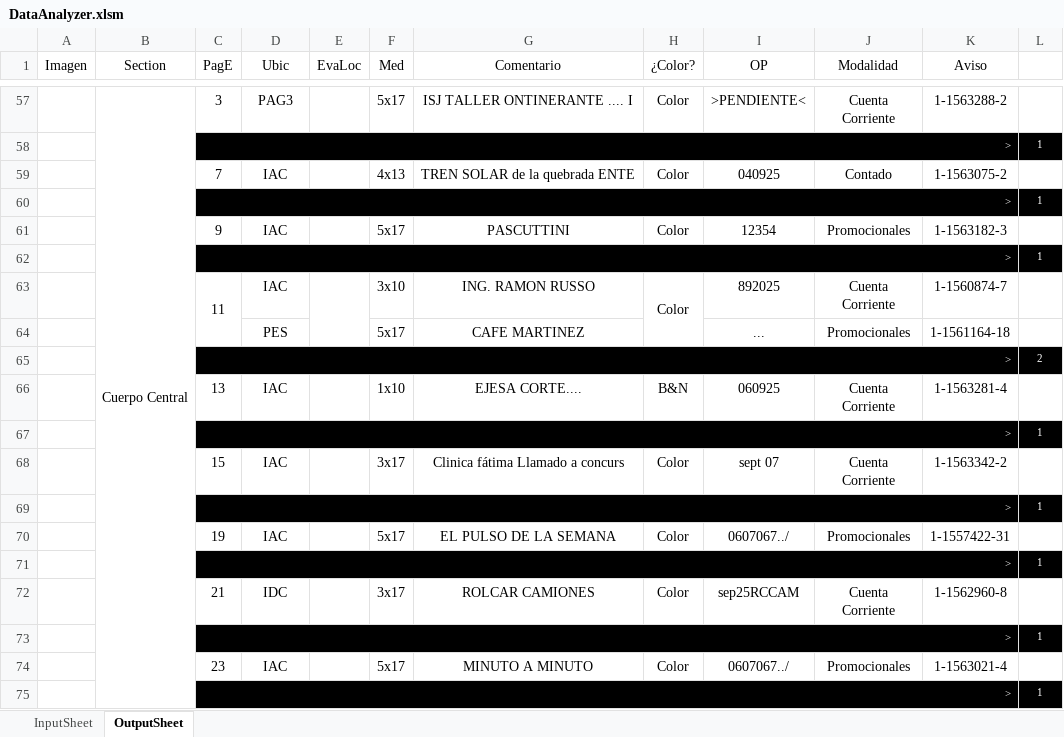
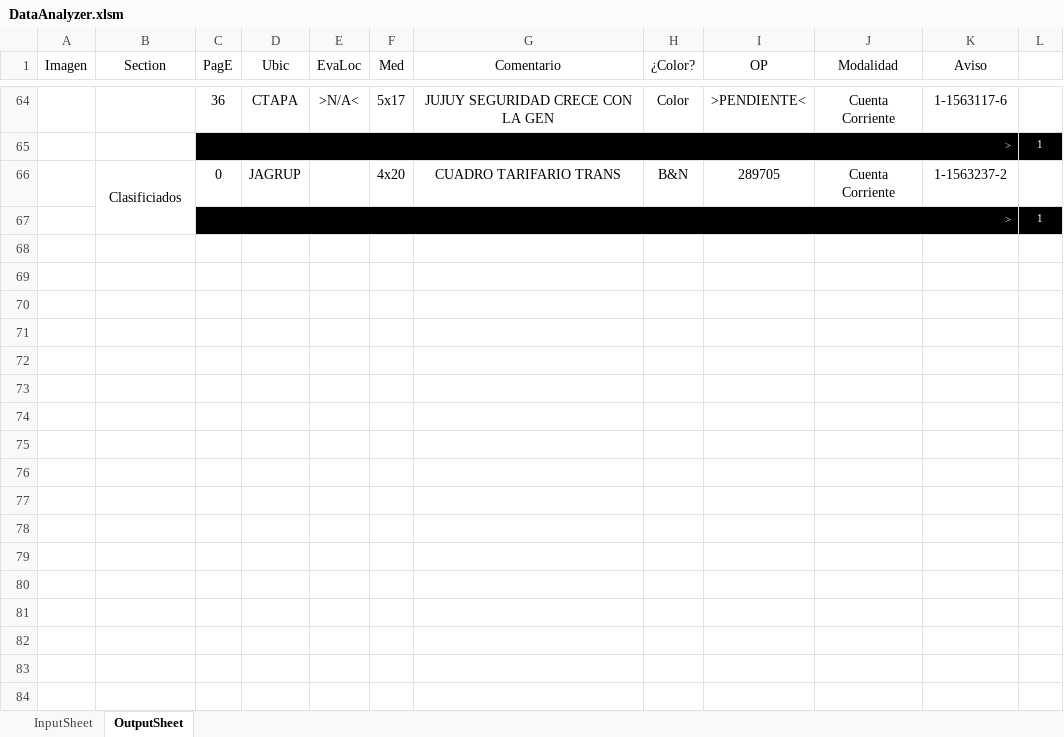
Before and after one commit to zherar7ordoya/xMSO-Excel, an Excel workbook: DataAnalyzer.xlsm, sheet OutputSheet, drawn as a sheet; only a part is shown, gaps mark what is left out; values as stored, in another font and other column widths than the file's, no borders; conditional formats not drawn; removed rows and columns are numbered as before the commit, all else as after; the diff covers the shown part only; the diff names each change by its address in the sheet, - before the commit and + after, or states it on an @@ line.

Commit message:
Update DataAnalyzer.xlsm

```diff
--- a/DataAnalyzer.xlsm (sheet OutputSheet)
+++ b/DataAnalyzer.xlsm (sheet OutputSheet)
-B64 (Section): Cuerpo Central
+B64 (Section): (empty)
-B57:B91 merged
-C64 (PagE): 3
+C64 (PagE): 36
-D64 (Ubic): PAG3
+D64 (Ubic): CTAPA
-E64 (EvaLoc): (empty)
+E64 (EvaLoc): >N/A<
-G64 (Comentario): ISJ TALLER ONTINERANTE .... I
+G64 (Comentario): JUJUY SEGURIDAD CRECE CON LA GEN
-K64 (Aviso): 1-1563288-2
+K64 (Aviso): 1-1563117-6
-row 59:  |  | 7 | IAC |  | 4x13 | TREN SOLAR de la quebrada ENTE | Color | 040925 | Contado | 1-1563075-2 | 1
@@ row 92 moved to row 66: Clasificiados @@
-row 61:  |  | 9 | IAC |  | 5x17 | PASCUTTINI | Color | 12354 | Promocionales | 1-1563182-3 | 1
@@ row 62 moved to row 41: > @@
-row 63:  |  | 11 | IAC |  | 3x10 | ING. RAMON RUSSO | Color | 892025 | Cuenta Corriente | 1-1560874-7 | 1
-row 64:  |  |  | PES |  | 5x17 | CAFE MARTINEZ |  | ... | Promocionales | 1-1561164-18 | 1
-row 65:  |  | > |  |  |  |  |  |  |  |  | 2
-row 66:  |  | 13 | IAC |  | 1x10 | EJESA CORTE.... | B&N | 060925 | Cuenta Corriente | 1-1563281-4 | 1
@@ row 67 moved to row 46: > @@
-row 68:  |  | 15 | IAC |  | 3x17 | Clinica fátima Llamado a concurs | Color | sept 07 | Cuenta Corriente | 1-1563342-2 | 1
@@ row 69 moved to row 48: > @@
-row 70:  |  | 19 | IAC |  | 5x17 | EL PULSO DE LA SEMANA | Color | 0607067../ | Promocionales | 1-1557422-31 | 1
@@ row 71 moved to row 50: > @@
-row 72:  |  | 21 | IDC |  | 3x17 | ROLCAR CAMIONES | Color | sep25RCCAM | Cuenta Corriente | 1-1562960-8 | 1
@@ row 73 moved to row 52: > @@
-row 74:  |  | 23 | IAC |  | 5x17 | MINUTO A MINUTO | Color | 0607067../ | Promocionales | 1-1563021-4 | 1
@@ row 75 moved to row 54: > @@
```
Also changed, not shown: 33 added rows, 52 removed rows, 7 moved rows, 2 edited cells and merged cells elsewhere in this sheet, hidden cells.
